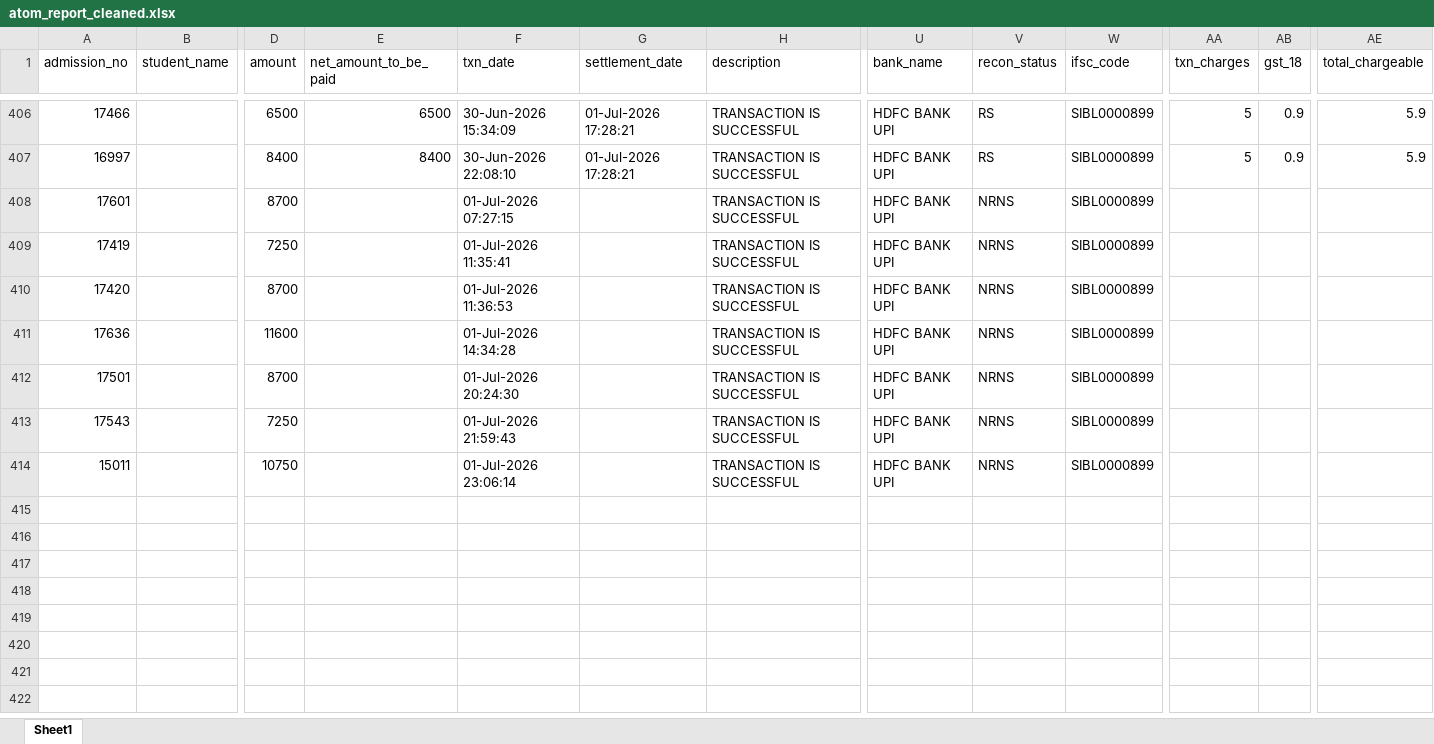
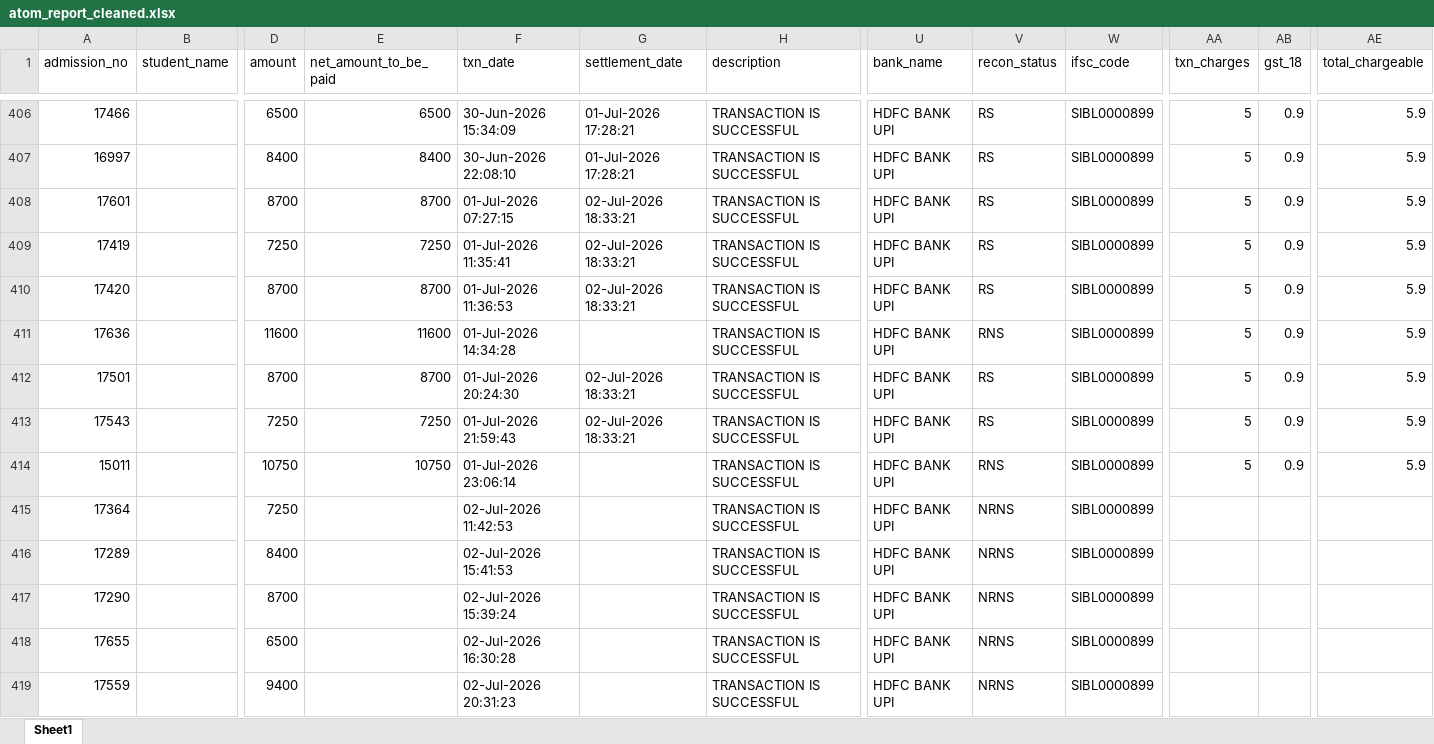
Before and after one commit to harikiran-dev-schooldb/kotak-salesian-school-dbms, an Excel workbook: output_data/atom_report_cleaned.xlsx, sheet Sheet1, drawn as a sheet; only a part is shown, gaps mark what is left out; values as stored, in another font and other column widths than the file's, no borders; rows hold the shown columns only; the diff names each change by its address in the sheet, - before the commit and + after, or states it on an @@ line.

```diff
--- a/output_data/atom_report_cleaned.xlsx (sheet Sheet1)
+++ b/output_data/atom_report_cleaned.xlsx (sheet Sheet1)
-E408 (net_amount_to_be_paid): (empty)
+E408 (net_amount_to_be_paid): 8700
-G408:G410 (settlement_date): (empty)
+G408:G410 (settlement_date): 02-Jul-2026 18:33:21
-V408:V410 (recon_status): NRNS
+V408:V410 (recon_status): RS
-AA408:AA414 (txn_charges): (empty)
+AA408:AA414 (txn_charges): 5
-AB408:AB414 (gst_18): (empty)
+AB408:AB414 (gst_18): 0.9
-AE408:AE414 (total_chargeable): (empty)
+AE408:AE414 (total_chargeable): 5.9
-E409 (net_amount_to_be_paid): (empty)
+E409 (net_amount_to_be_paid): 7250
-E410 (net_amount_to_be_paid): (empty)
+E410 (net_amount_to_be_paid): 8700
-E411 (net_amount_to_be_paid): (empty)
+E411 (net_amount_to_be_paid): 11600
-V411 (recon_status): NRNS
+V411 (recon_status): RNS
-E412 (net_amount_to_be_paid): (empty)
+E412 (net_amount_to_be_paid): 8700
-G412:G413 (settlement_date): (empty)
+G412:G413 (settlement_date): 02-Jul-2026 18:33:21
-V412:V413 (recon_status): NRNS
+V412:V413 (recon_status): RS
-E413 (net_amount_to_be_paid): (empty)
+E413 (net_amount_to_be_paid): 7250
-E414 (net_amount_to_be_paid): (empty)
+E414 (net_amount_to_be_paid): 10750
-V414 (recon_status): NRNS
+V414 (recon_status): RNS
+row 415: 17364 |  | 7250 |  | 02-Jul-2026 11:42:53 |  | TRANSACTION IS SUCCESSFUL | HDFC BANK UPI | NRNS | SIBL0000899
+row 416: 17289 |  | 8400 |  | 02-Jul-2026 15:41:53 |  | TRANSACTION IS SUCCESSFUL | HDFC BANK UPI | NRNS | SIBL0000899
+row 417: 17290 |  | 8700 |  | 02-Jul-2026 15:39:24 |  | TRANSACTION IS SUCCESSFUL | HDFC BANK UPI | NRNS | SIBL0000899
+row 418: 17655 |  | 6500 |  | 02-Jul-2026 16:30:28 |  | TRANSACTION IS SUCCESSFUL | HDFC BANK UPI | NRNS | SIBL0000899
+row 419: 17559 |  | 9400 |  | 02-Jul-2026 20:31:23 |  | TRANSACTION IS SUCCESSFUL | HDFC BANK UPI | NRNS | SIBL0000899
```
Also changed, not shown: source_data/atom_report.xlsx, 13 other files.
